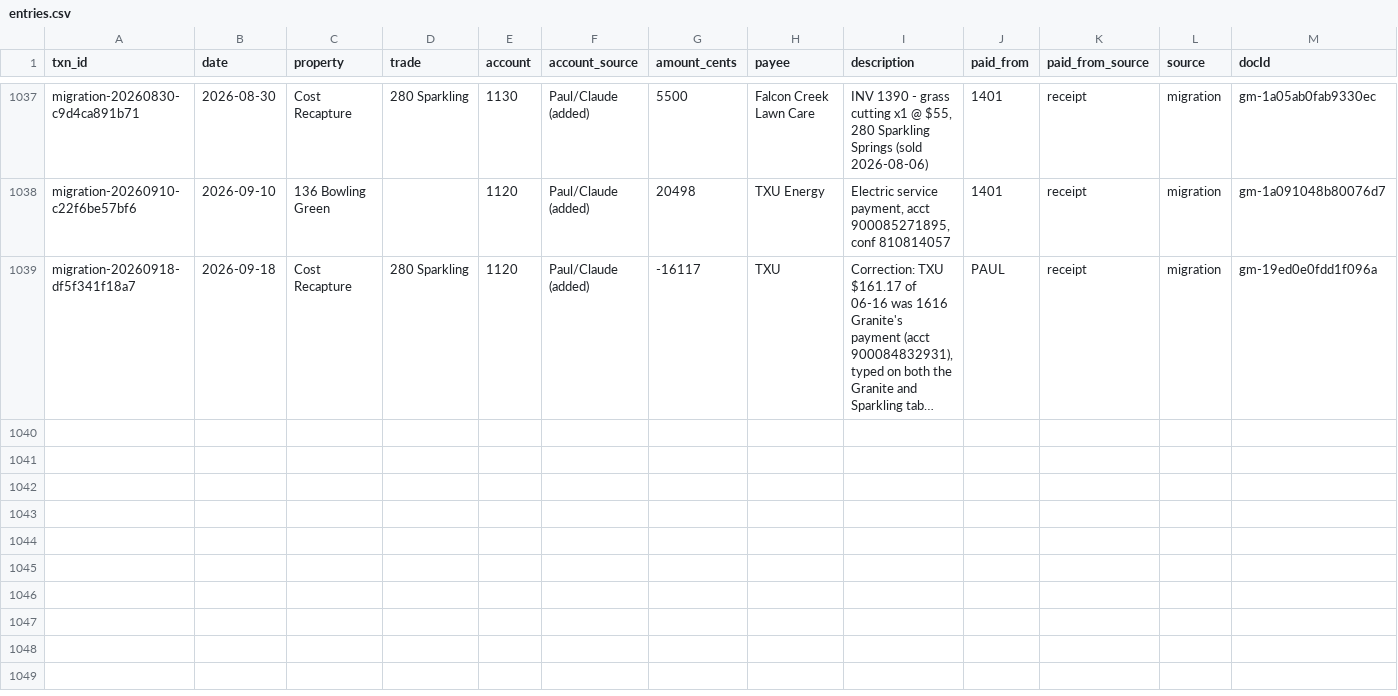
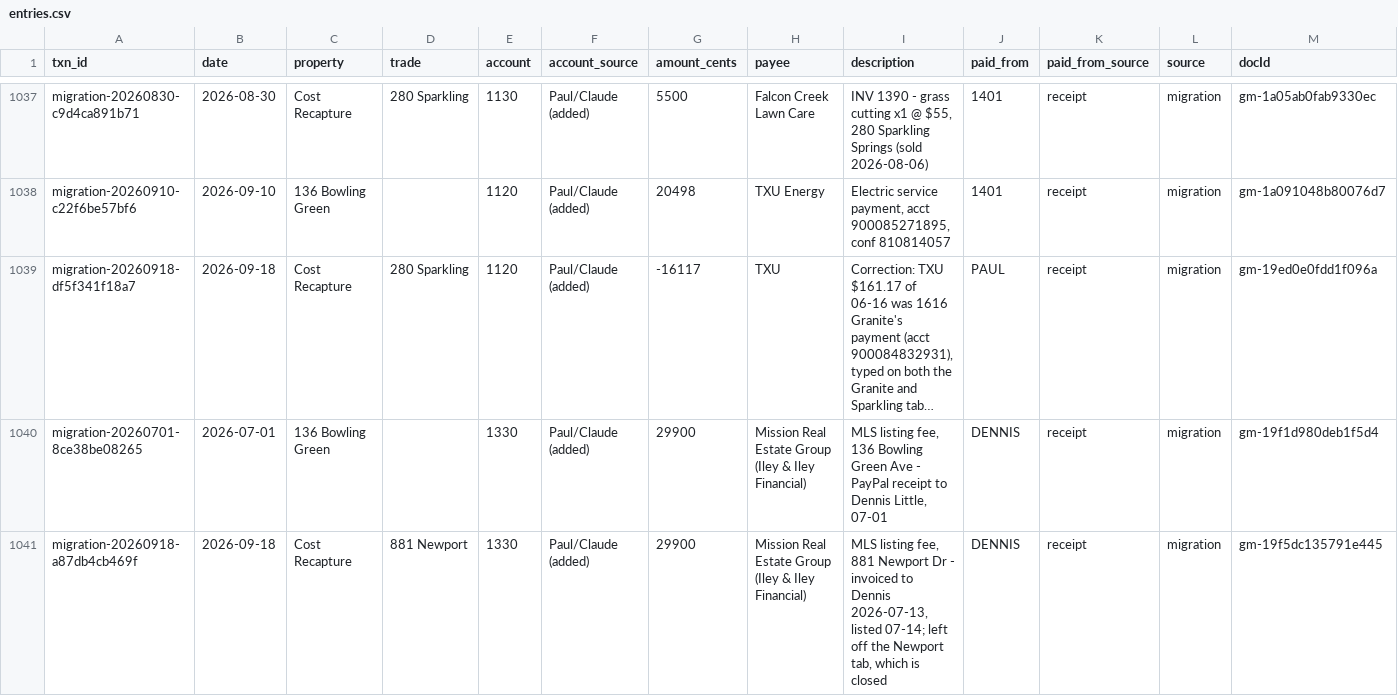
Before and after one commit to Recast-Properties/recast-books, a CSV file: data/migration/2026-09-17/rows/entries.csv, drawn as a sheet; only a part is shown, gaps mark what is left out; long unchanged cells end in …; rows hold the shown columns only; the diff names each change by its address in the sheet, - before the commit and + after, or states it on an @@ line.

```diff
--- a/data/migration/2026-09-17/rows/entries.csv
+++ b/data/migration/2026-09-17/rows/entries.csv
+row 1040: migration-20260701-8ce38be08265 | 2026-07-01 | 136 Bowling Green |  | 1330 | Paul/Claude (added) | 29900 | Mission Real Estate Group (Iley & Iley Financial) | MLS listing fee, 136 Bowling Green Ave - PayPal receipt to Dennis Little, 07-01 | DENNIS | receipt | migration | gm-19f1d980deb1f5d4
+row 1041: migration-20260918-a87db4cb469f | 2026-09-18 | Cost Recapture | 881 Newport | 1330 | Paul/Claude (added) | 29900 | Mission Real Estate Group (Iley & Iley Financial) | MLS listing fee, 881 Newport Dr - invoiced to Dennis 2026-07-13, listed 07-14; left off the Newport tab, which is closed | DENNIS | receipt | migration | gm-19f5dc135791e445
```
Also changed, not shown: 7 other files.
